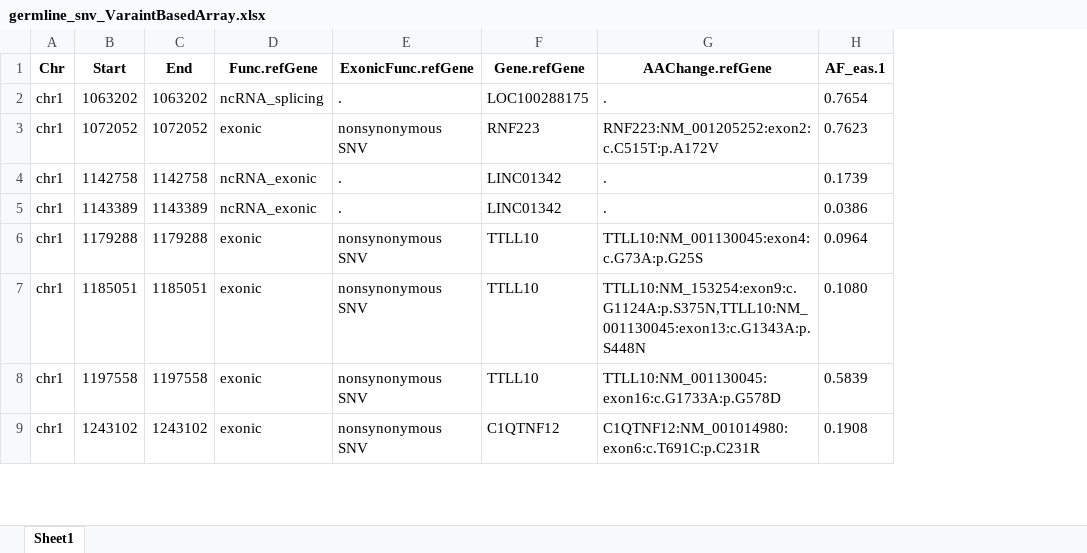
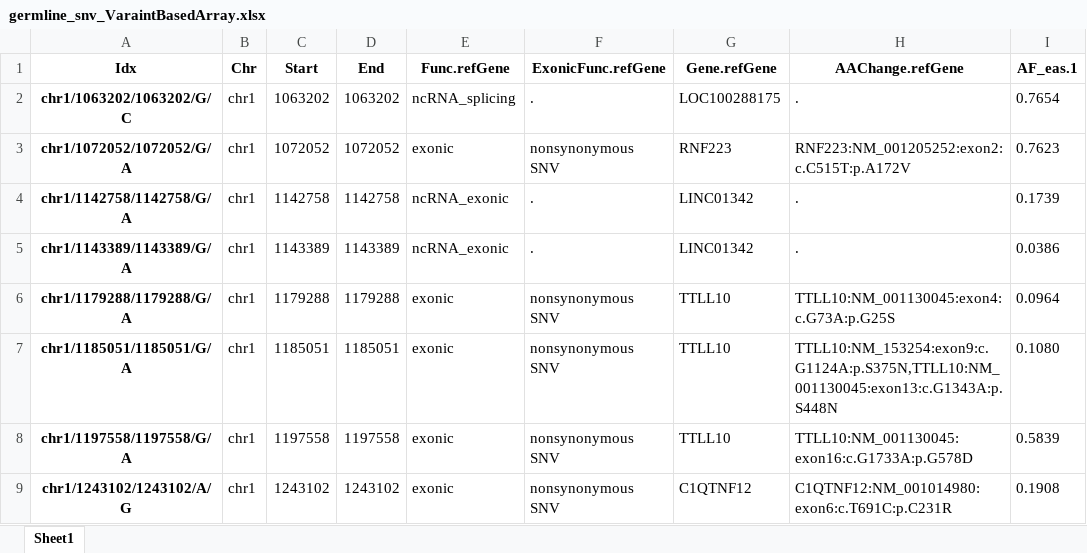
Before and after one commit to ShihyuW/SNV_recurrence_analysis_tool, an Excel workbook: outputs/germline_snv_VaraintBasedArray.xlsx, sheet Sheet1, drawn as a sheet; only a part is shown; values as stored, in another font and other column widths than the file's, no borders; the diff names each change by its address in the sheet, - before the commit and + after, or states it on an @@ line.

Commit message:
update the output file

```diff
--- a/outputs/germline_snv_VaraintBasedArray.xlsx (sheet Sheet1)
+++ b/outputs/germline_snv_VaraintBasedArray.xlsx (sheet Sheet1)
+column A (Idx), rows 2-9: chr1/1063202/1063202/G/C | chr1/1072052/1072052/G/A | chr1/1142758/1142758/G/A | chr1/1143389/1143389/G/A | chr1/1179288/1179288/G/A | chr1/1185051/1185051/G/A | chr1/1197558/1197558/G/A | chr1/1243102/1243102/A/G
```
Also changed, not shown: outputs/Indexed_germline_test01.xlsx, outputs/Indexed_germline_test02.xlsx, 2 other files.
